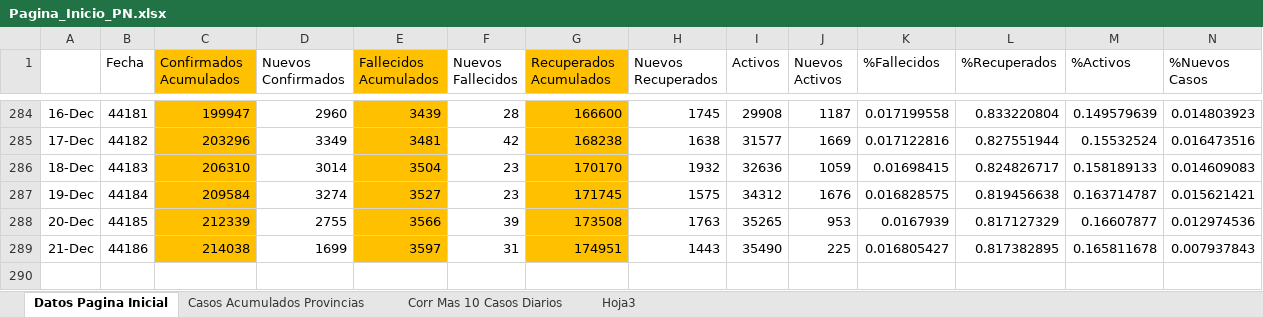
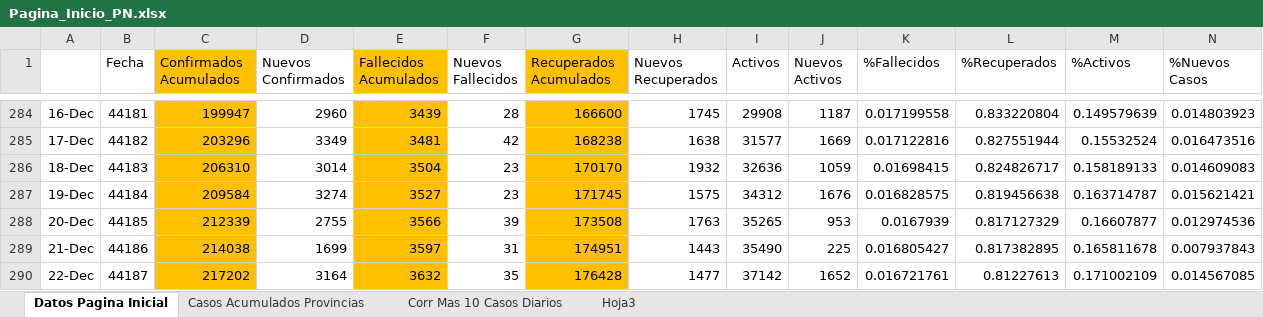
Before and after one commit to Sud-Austral/Datos_Panama, an Excel workbook: datacovidpa/Pagina_Inicio_PN.xlsx, sheet Datos Pagina Inicial, drawn as a sheet; only a part is shown, gaps mark what is left out; values as stored, in another font and other column widths than the file's, no borders; conditional formats and table styles not drawn; rows hold the shown columns only; the diff names each change by its address in the sheet, - before the commit and + after, or states it on an @@ line.

```diff
--- a/datacovidpa/Pagina_Inicio_PN.xlsx (sheet Datos Pagina Inicial)
+++ b/datacovidpa/Pagina_Inicio_PN.xlsx (sheet Datos Pagina Inicial)
+row 290: 22-Dec | 44187 | 217202 | 3164 | 3632 | 35 | 176428 | 1477 | 37142 | 1652 | 0.016721761 | 0.81227613 | 0.171002109 | 0.014567085
```
Also changed, not shown: sheet Casos Acumulados Provincias, 2 other files.
